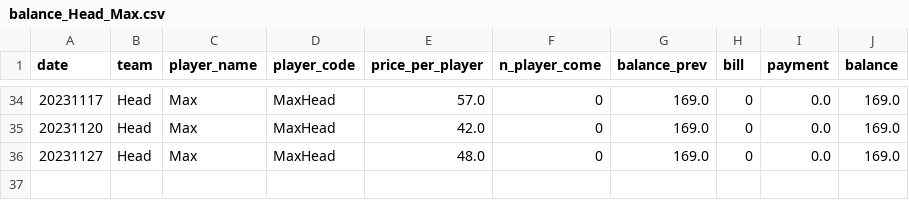
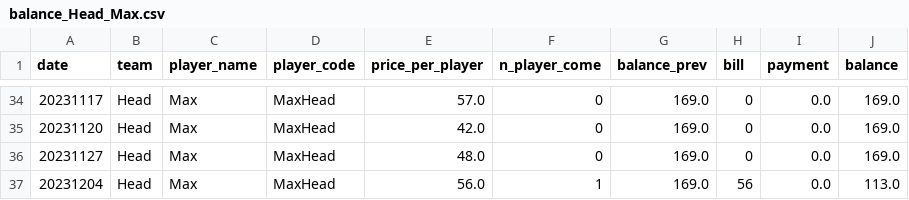
Before and after one commit to BenzSSuk/badminton-payment, a CSV file: account/by_player/Head/balance_Head_Max.csv, drawn as a sheet; only a part is shown, gaps mark what is left out; the diff names each change by its address in the sheet, - before the commit and + after, or states it on an @@ line.

```diff
--- a/account/by_player/Head/balance_Head_Max.csv
+++ b/account/by_player/Head/balance_Head_Max.csv
+row 37: 20231204 | Head | Max | MaxHead | 56.0 | 1 | 169.0 | 56 | 0.0 | 113.0
```
Also changed, not shown: account/by_player/Dev/balance_Dev_Tui.csv, account/by_player/IoT/balance_IoT_Boat.csv, 12 other files.
